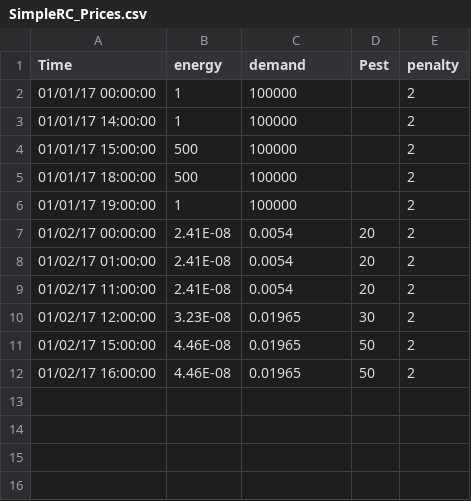
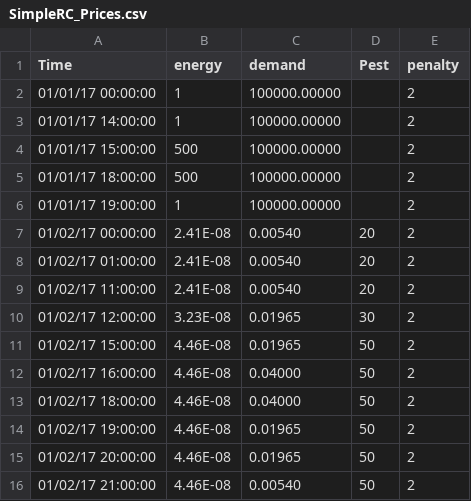
Before and after one commit to lbl-srg/MPCPy, a CSV file: unittests/resources/optimization/SimpleRC_Prices.csv, drawn as a sheet.

Commit message:
Edit unittest.

```diff
--- a/unittests/resources/optimization/SimpleRC_Prices.csv
+++ b/unittests/resources/optimization/SimpleRC_Prices.csv
@@ -1,12 +1,16 @@
 Time,energy,demand,Pest,penalty
-01/01/17 00:00:00,1,100000,,2
-01/01/17 14:00:00,1,100000,,2
-01/01/17 15:00:00,500,100000,,2
-01/01/17 18:00:00,500,100000,,2
-01/01/17 19:00:00,1,100000,,2
-01/02/17 00:00:00,2.41E-08,0.0054,20,2
-01/02/17 01:00:00,2.41E-08,0.0054,20,2
-01/02/17 11:00:00,2.41E-08,0.0054,20,2
+01/01/17 00:00:00,1,100000.00000,,2
+01/01/17 14:00:00,1,100000.00000,,2
+01/01/17 15:00:00,500,100000.00000,,2
+01/01/17 18:00:00,500,100000.00000,,2
+01/01/17 19:00:00,1,100000.00000,,2
+01/02/17 00:00:00,2.41E-08,0.00540,20,2
+01/02/17 01:00:00,2.41E-08,0.00540,20,2
+01/02/17 11:00:00,2.41E-08,0.00540,20,2
 01/02/17 12:00:00,3.23E-08,0.01965,30,2
 01/02/17 15:00:00,4.46E-08,0.01965,50,2
-01/02/17 16:00:00,4.46E-08,0.01965,50,2
+01/02/17 16:00:00,4.46E-08,0.04000,50,2
+01/02/17 18:00:00,4.46E-08,0.04000,50,2
+01/02/17 19:00:00,4.46E-08,0.01965,50,2
+01/02/17 20:00:00,4.46E-08,0.01965,50,2
+01/02/17 21:00:00,4.46E-08,0.00540,50,2
```
Also changed, not shown: 1 other file.
